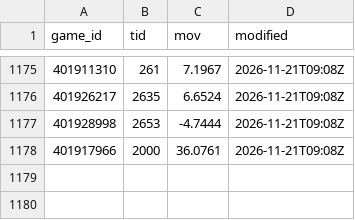
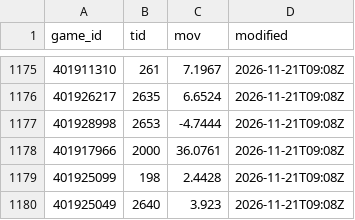
Before and after one commit to psturo77/cbb-data, a CSV file: bpi_games.csv, drawn as a sheet; only a part is shown, gaps mark what is left out.

```diff
--- a/bpi_games.csv
+++ b/bpi_games.csv
@@ -1178 +1178,3 @@ game_id,tid,mov,modified
 401917966,2000,36.0761,2026-11-21T09:08Z
+401925099,198,2.4428,2026-11-21T09:08Z
+401925049,2640,3.923,2026-11-21T09:08Z
```
Also changed, not shown: forecast_log.csv, lines.csv, 3 other files.
